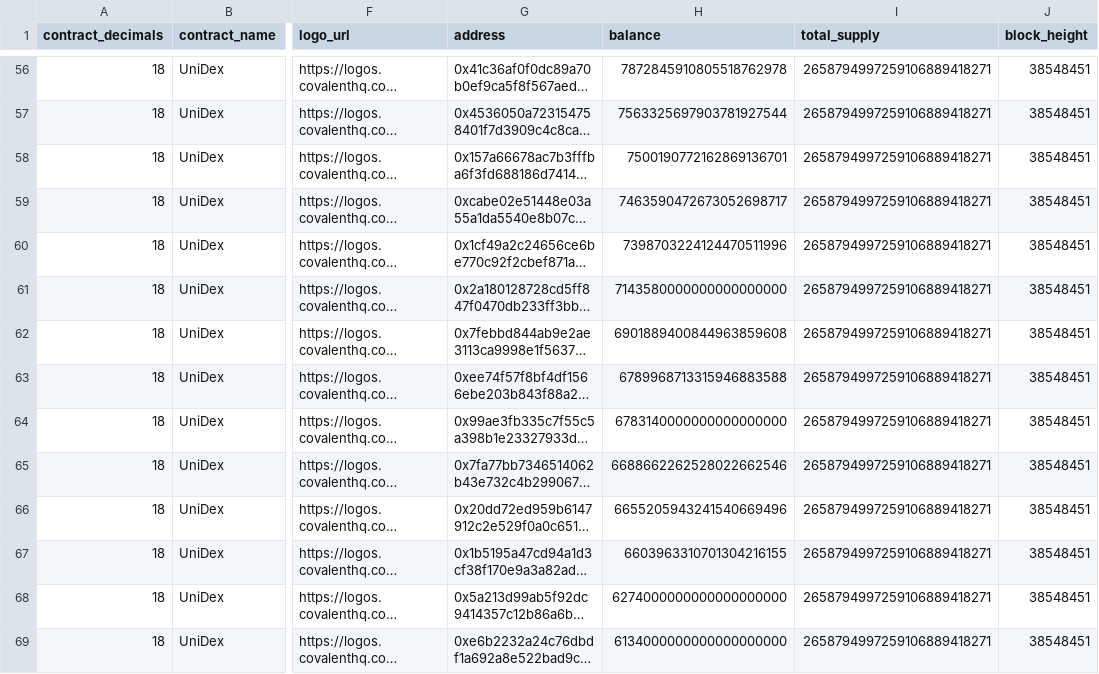
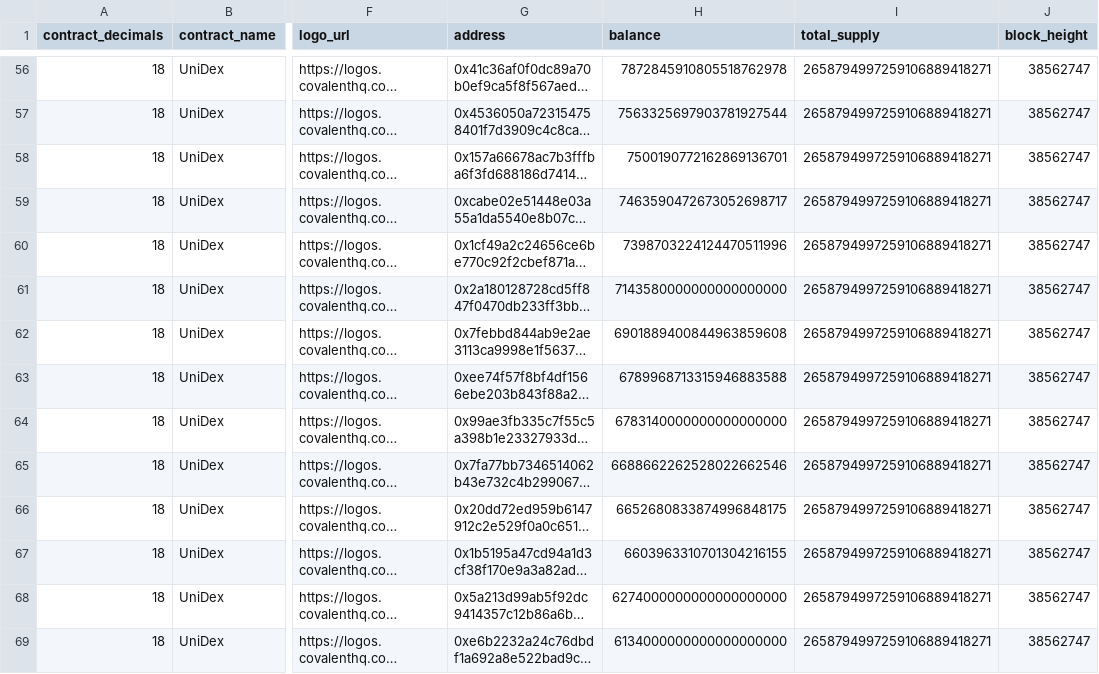
Before and after one commit to dlmobs/redistribute-fees, a CSV file: data/tokenholders-0x2130d2a1e51112D349cCF78D2a1EE65843ba36e0.csv, drawn as a sheet; only a part is shown, gaps mark what is left out; long unchanged cells end in …; the diff covers the shown part only; the diff names each change by its address in the sheet, - before the commit and + after, or states it on an @@ line.

```diff
--- a/data/tokenholders-0x2130d2a1e51112D349cCF78D2a1EE65843ba36e0.csv
+++ b/data/tokenholders-0x2130d2a1e51112D349cCF78D2a1EE65843ba36e0.csv
-J56:J69 (block_height): 38548451
+J56:J69 (block_height): 38562747
-H66 (balance): 6655205943241540669496
+H66 (balance): 6652680833874996848175
```
Also changed, not shown: 89 edited cells elsewhere in this file, data/tokenholders-0x95b3497bbcccc46a8f45f5cf54b0878b39f8d96c.csv, 10 other files.
